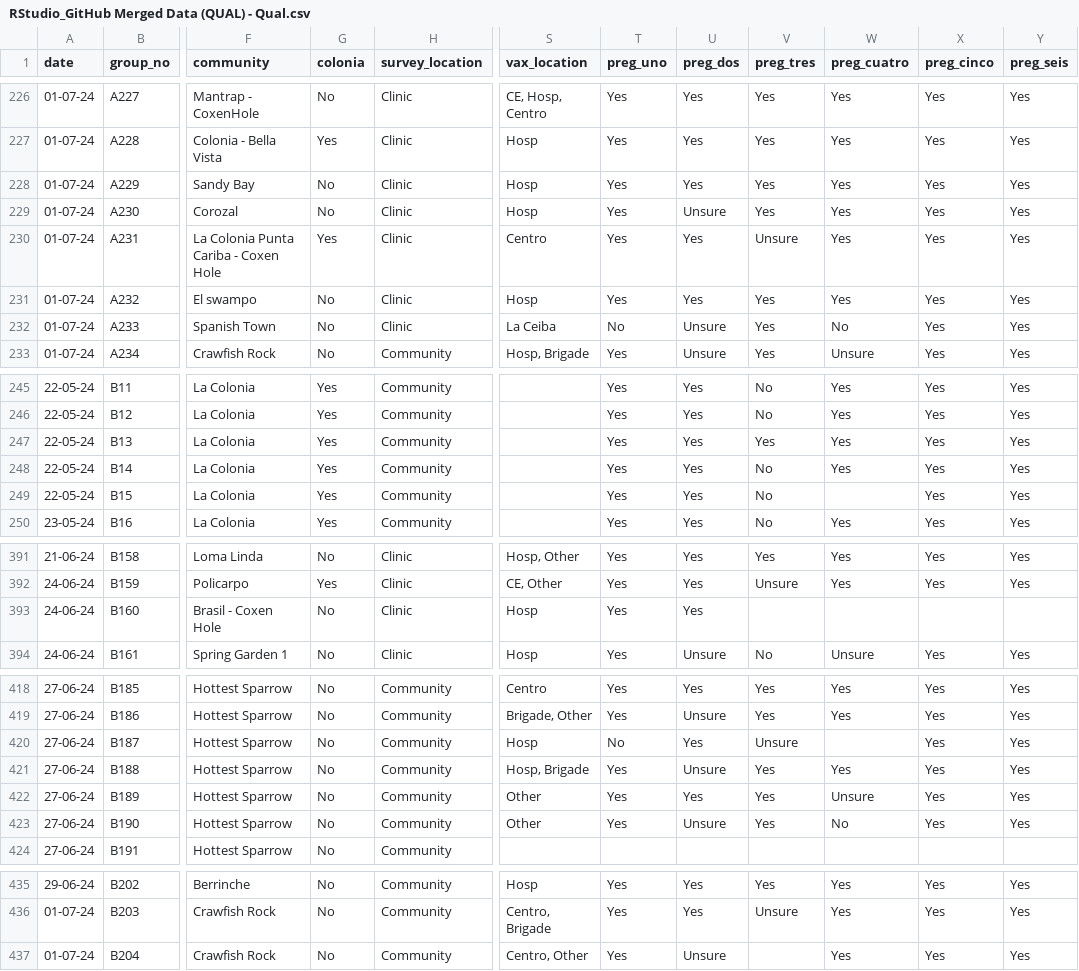
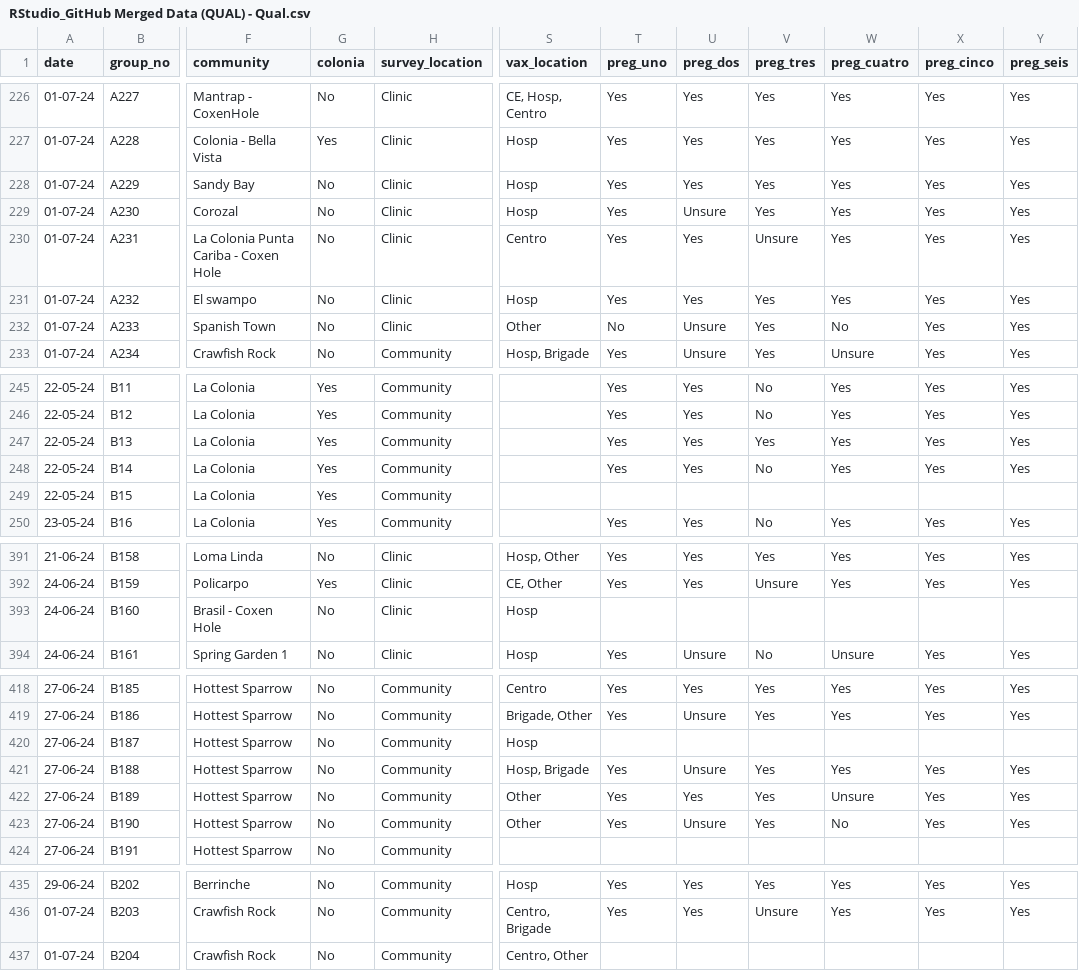
Before and after one commit to amk140/AryaHondurasSRT2024, a CSV file: RStudio_GitHub Merged Data (QUAL) - Qual.csv, drawn as a sheet; only a part is shown, gaps mark what is left out; the diff covers the shown part only; the diff names each change by its address in the sheet, - before the commit and + after, or states it on an @@ line.

```diff
--- a/RStudio_GitHub Merged Data (QUAL) - Qual.csv
+++ b/RStudio_GitHub Merged Data (QUAL) - Qual.csv
-G230 (colonia): Yes
+G230 (colonia): No
-S232 (vax_location): La Ceiba
+S232 (vax_location): Other
-T249 (preg_uno): Yes
+T249 (preg_uno): (empty)
-U249 (preg_dos): Yes
+U249 (preg_dos): (empty)
-V249 (preg_tres): No
+V249 (preg_tres): (empty)
-X249 (preg_cinco): Yes
+X249 (preg_cinco): (empty)
-Y249 (preg_seis): Yes
+Y249 (preg_seis): (empty)
-T393 (preg_uno): Yes
+T393 (preg_uno): (empty)
-U393 (preg_dos): Yes
+U393 (preg_dos): (empty)
-T420 (preg_uno): No
+T420 (preg_uno): (empty)
-U420 (preg_dos): Yes
+U420 (preg_dos): (empty)
-V420 (preg_tres): Unsure
+V420 (preg_tres): (empty)
-X420 (preg_cinco): Yes
+X420 (preg_cinco): (empty)
-Y420 (preg_seis): Yes
+Y420 (preg_seis): (empty)
-T437 (preg_uno): Yes
+T437 (preg_uno): (empty)
-U437 (preg_dos): Unsure
+U437 (preg_dos): (empty)
-W437 (preg_cuatro): Yes
+W437 (preg_cuatro): (empty)
-X437 (preg_cinco): Yes
+X437 (preg_cinco): (empty)
-Y437 (preg_seis): Yes
+Y437 (preg_seis): (empty)
```
Also changed, not shown: 1 edited cell elsewhere in this file, 3 other files.
